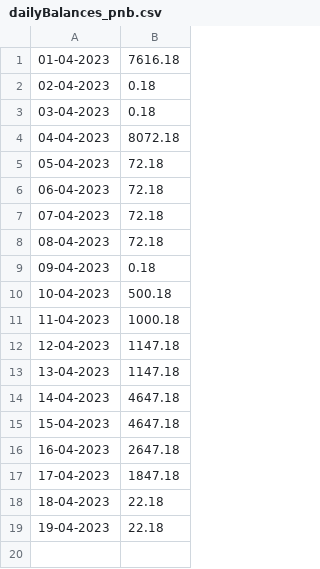
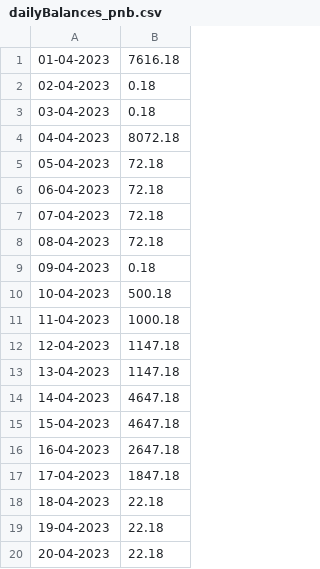
Before and after one commit to Baneeishaque/savings_bank_minimum_balance_analyzer_dart, a CSV file: dailyBalances_pnb.csv, drawn as a sheet; the diff names each change by its address in the sheet, - before the commit and + after, or states it on an @@ line.

Commit message:
Data
Signed-off-by: Banee Ishaque K <baneeishaque@gmail.com>

```diff
--- a/dailyBalances_pnb.csv
+++ b/dailyBalances_pnb.csv
+row 20: 20-04-2023 | 22.18
```
